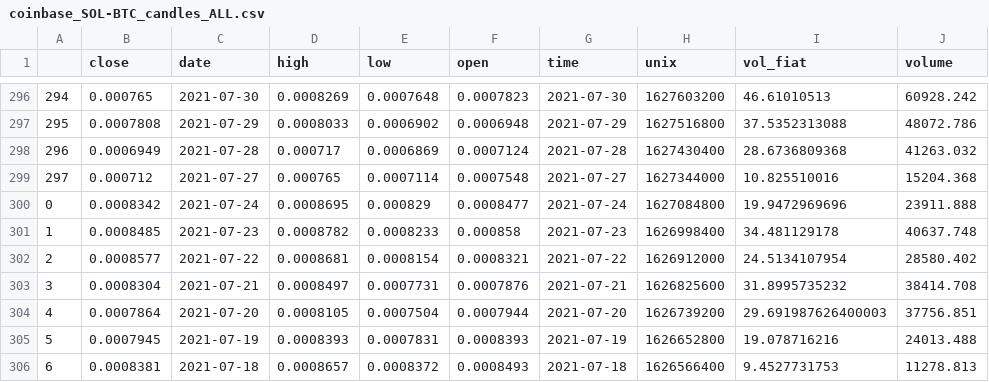
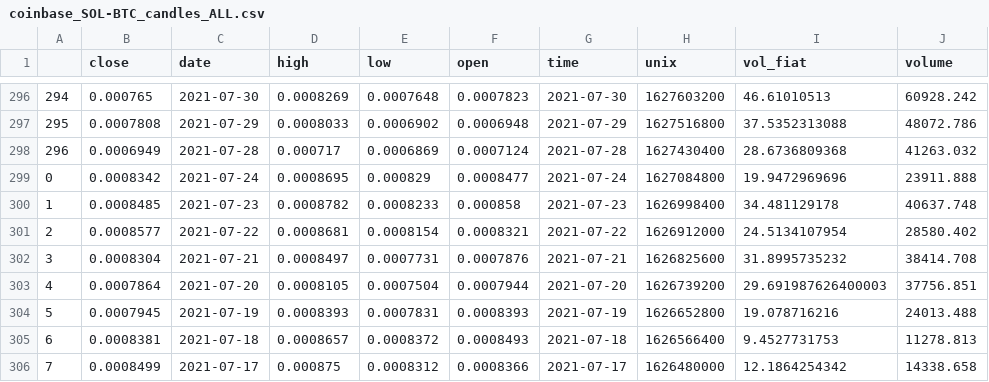
Before and after one commit to juliaelizabethharrison/ecocrypto_portfolio_analysis-1, a CSV file: data/product/candles/merged/coinbase_SOL-BTC_candles_ALL.csv, drawn as a sheet; only a part is shown, gaps mark what is left out; the shorter side is filled out with more unchanged rows.

```diff
--- a/data/product/candles/merged/coinbase_SOL-BTC_candles_ALL.csv
+++ b/data/product/candles/merged/coinbase_SOL-BTC_candles_ALL.csv
@@ -298,3 +298,2 @@
 296,0.0006949,2021-07-28,0.000717,0.0006869,0.0007124,2021-07-28,1627430400,28.6736809368,41263.032
-297,0.000712,2021-07-27,0.000765,0.0007114,0.0007548,2021-07-27,1627344000,10.825510016,15204.368
 0,0.0008342,2021-07-24,0.0008695,0.000829,0.0008477,2021-07-24,1627084800,19.9472969696,23911.888
```
Also changed, not shown: data/product/candles/merged/coinbase_ADA-BTC_candles_ALL.csv, data/product/candles/merged/coinbase_ALGO-BTC_candles_ALL.csv, 4 other files.
